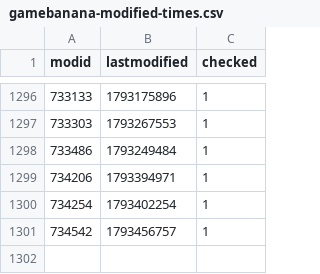
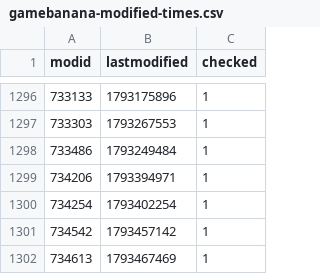
Before and after one commit to srcwr/maps-cstrike, a CSV file: downloader-state/gamebanana-modified-times.csv, drawn as a sheet; only a part is shown, gaps mark what is left out.

Commit message:
202610311730 - automatic gamebanana

```diff
--- a/downloader-state/gamebanana-modified-times.csv
+++ b/downloader-state/gamebanana-modified-times.csv
@@ -1300,2 +1300,3 @@ modid,lastmodified,checked
 734254,1793402254,1
-734542,1793456757,1
+734542,1793457142,1
+734613,1793467469,1
```
Also changed, not shown: 1 other file.
